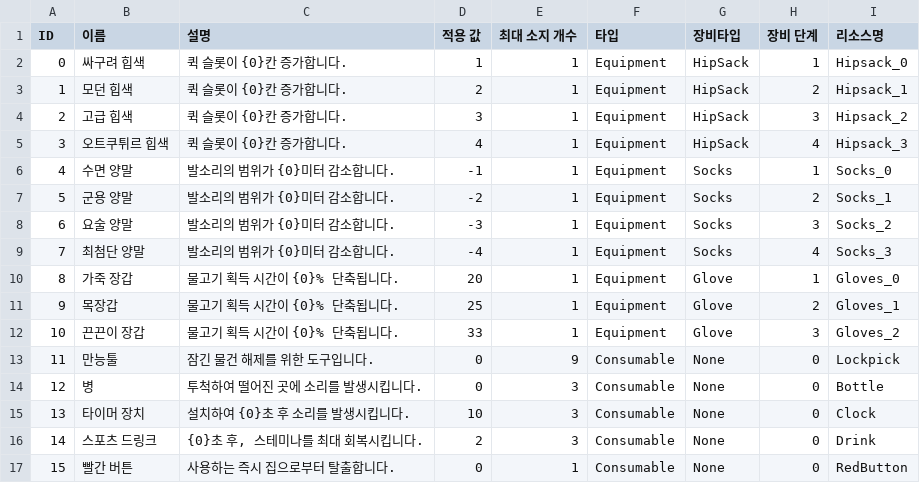
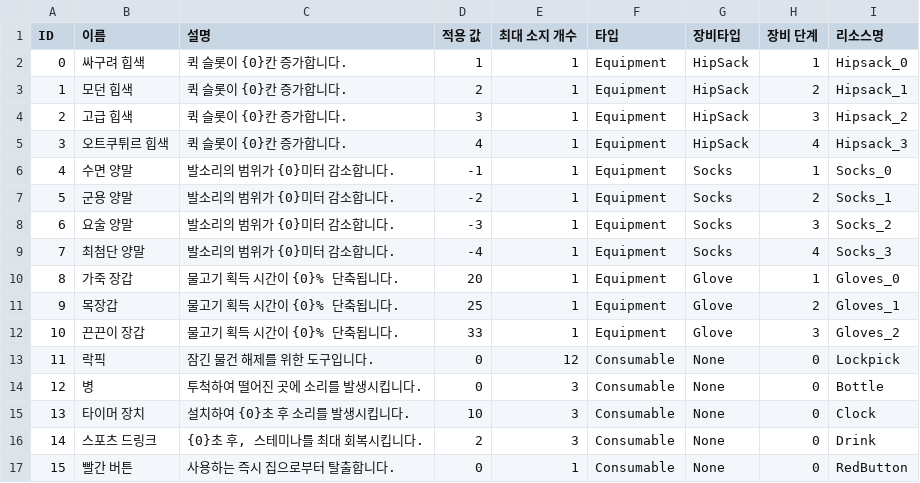
Before and after one commit to sinwa3/Fish-Tycoon, a CSV file: Assets/@Resources/Resources/Table/ItemTable.csv, drawn as a sheet.

```diff
--- a/Assets/@Resources/Resources/Table/ItemTable.csv
+++ b/Assets/@Resources/Resources/Table/ItemTable.csv
@@ -12,3 +12,3 @@
 10,끈끈이 장갑,물고기 획득 시간이 {0}% 단축됩니다.,33,1,Equipment,Glove,3,Gloves_2
-11,만능툴,잠긴 물건 해제를 위한 도구입니다.,0,9,Consumable,None,0,Lockpick
+11,락픽,잠긴 물건 해제를 위한 도구입니다.,0,12,Consumable,None,0,Lockpick
 12,병,투척하여 떨어진 곳에 소리를 발생시킵니다.,0,3,Consumable,None,0,Bottle
```
Also changed, not shown: Assets/@Resources/Resources/Table/ShopTable.csv, 18 other files.
